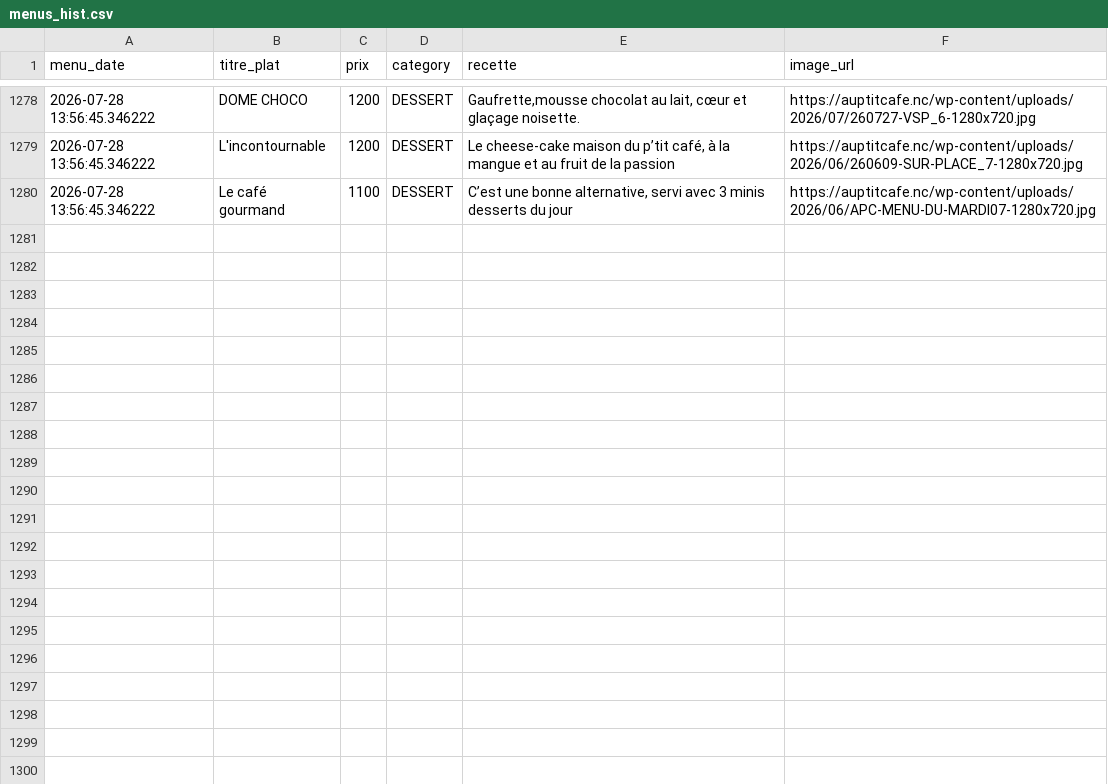
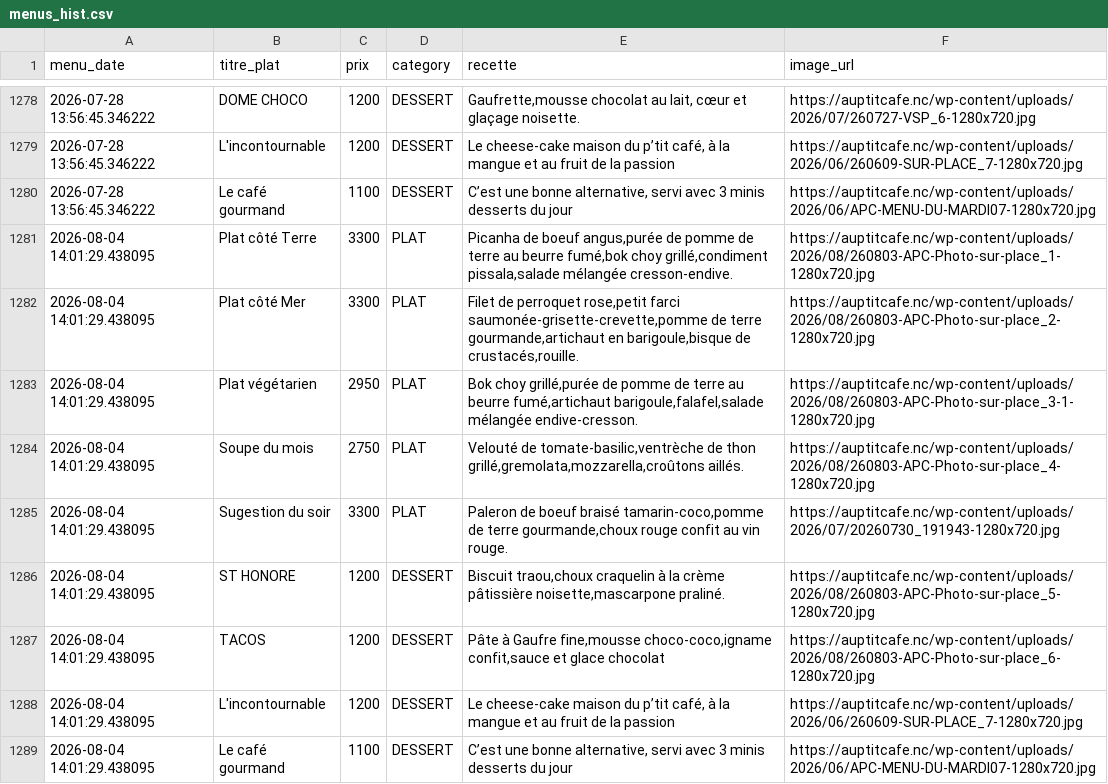
Before and after one commit to adriens/auptitcafe-data, a CSV file: data/menus_hist.csv, drawn as a sheet; only a part is shown, gaps mark what is left out; the diff names each change by its address in the sheet, - before the commit and + after, or states it on an @@ line.

Commit message:
🔁 Daily snapshot des menus 📜, cf #1

```diff
--- a/data/menus_hist.csv
+++ b/data/menus_hist.csv
+row 1281: 2026-08-04 14:01:29.438095 | Plat côté Terre | 3300 | PLAT | Picanha de boeuf angus,purée de pomme de terre au beurre fumé,bok choy grillé,condiment pissala,salade mélangée cresson-endive. | https://auptitcafe.nc/wp-content/uploads/2026/08/260803-APC-Photo-sur-place_1-1280x720.jpg
+row 1282: 2026-08-04 14:01:29.438095 | Plat côté Mer | 3300 | PLAT | Filet de perroquet rose,petit farci saumonée-grisette-crevette,pomme de terre gourmande,artichaut en barigoule,bisque de crustacés,rouille. | https://auptitcafe.nc/wp-content/uploads/2026/08/260803-APC-Photo-sur-place_2-1280x720.jpg
+row 1283: 2026-08-04 14:01:29.438095 | Plat végétarien | 2950 | PLAT | Bok choy grillé,purée de pomme de terre au beurre fumé,artichaut barigoule,falafel,salade mélangée endive-cresson. | https://auptitcafe.nc/wp-content/uploads/2026/08/260803-APC-Photo-sur-place_3-1-1280x720.jpg
+row 1284: 2026-08-04 14:01:29.438095 | Soupe du mois | 2750 | PLAT | Velouté de tomate-basilic,ventrèche de thon grillé,gremolata,mozzarella,croûtons aillés. | https://auptitcafe.nc/wp-content/uploads/2026/08/260803-APC-Photo-sur-place_4-1280x720.jpg
+row 1285: 2026-08-04 14:01:29.438095 | Sugestion du soir | 3300 | PLAT | Paleron de boeuf braisé tamarin-coco,pomme de terre gourmande,choux rouge confit au vin rouge. | https://auptitcafe.nc/wp-content/uploads/2026/07/20260730_191943-1280x720.jpg
+row 1286: 2026-08-04 14:01:29.438095 | ST HONORE | 1200 | DESSERT | Biscuit traou,choux craquelin à la crème pâtissière noisette,mascarpone praliné. | https://auptitcafe.nc/wp-content/uploads/2026/08/260803-APC-Photo-sur-place_5-1280x720.jpg
+row 1287: 2026-08-04 14:01:29.438095 | TACOS | 1200 | DESSERT | Pâte à Gaufre fine,mousse choco-coco,igname confit,sauce et glace chocolat | https://auptitcafe.nc/wp-content/uploads/2026/08/260803-APC-Photo-sur-place_6-1280x720.jpg
+row 1288: 2026-08-04 14:01:29.438095 | L'incontournable | 1200 | DESSERT | Le cheese-cake maison du p’tit café, à la mangue et au fruit de la passion | https://auptitcafe.nc/wp-content/uploads/2026/06/260609-SUR-PLACE_7-1280x720.jpg
+row 1289: 2026-08-04 14:01:29.438095 | Le café gourmand | 1100 | DESSERT | C’est une bonne alternative, servi avec 3 minis desserts du jour | https://auptitcafe.nc/wp-content/uploads/2026/06/APC-MENU-DU-MARDI07-1280x720.jpg
```
Also changed, not shown: data/current_menus.csv, data/current_menus_headers.csv.
